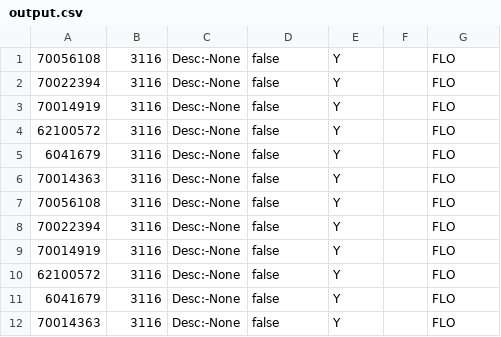
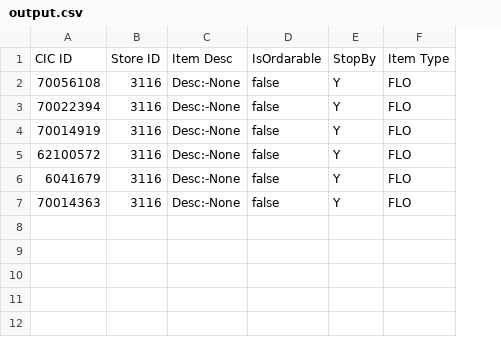
Before and after one commit to SMAHE12/OSIM-DBExtractor, a CSV file: output.csv, drawn as a sheet; removed rows and columns are numbered as before the commit, all else as after; the diff names each change by its address in the sheet, - before the commit and + after, or states it on an @@ line.

```diff
--- a/output.csv
+++ b/output.csv
-column F, empty
+row 1: CIC ID | Store ID | Item Desc | IsOrdarable | StopBy | Item Type
-row 7: 70056108 | 3116 | Desc:-None | false | Y |  | FLO
-row 8: 70022394 | 3116 | Desc:-None | false | Y |  | FLO
-row 9: 70014919 | 3116 | Desc:-None | false | Y |  | FLO
-row 10: 62100572 | 3116 | Desc:-None | false | Y |  | FLO
-row 11: 6041679 | 3116 | Desc:-None | false | Y |  | FLO
-row 12: 70014363 | 3116 | Desc:-None | false | Y |  | FLO
```
Also changed, not shown: 9 other files.
